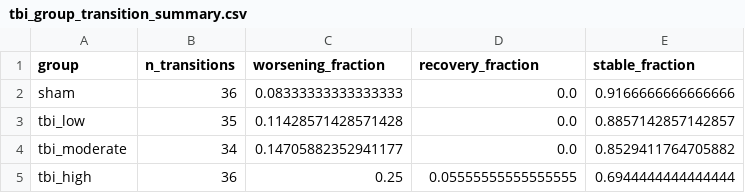
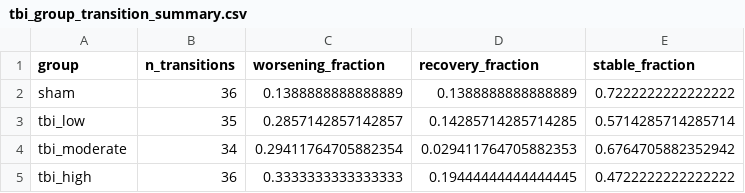
Before and after one commit to josephreggy23-coder/Latent-Period-Epileptogenesis-Assessment-Via-Markov-Modeling, a CSV file: results/tables/tbi_group_transition_summary.csv, drawn as a sheet.

```diff
--- a/results/tables/tbi_group_transition_summary.csv
+++ b/results/tables/tbi_group_transition_summary.csv
@@ -1,5 +1,5 @@
 group,n_transitions,worsening_fraction,recovery_fraction,stable_fraction
-sham,36,0.08333333333333333,0.0,0.9166666666666666
-tbi_low,35,0.11428571428571428,0.0,0.8857142857142857
-tbi_moderate,34,0.14705882352941177,0.0,0.8529411764705882
-tbi_high,36,0.25,0.05555555555555555,0.6944444444444444
+sham,36,0.1388888888888889,0.1388888888888889,0.7222222222222222
+tbi_low,35,0.2857142857142857,0.14285714285714285,0.5714285714285714
+tbi_moderate,34,0.29411764705882354,0.029411764705882353,0.6764705882352942
+tbi_high,36,0.3333333333333333,0.19444444444444445,0.4722222222222222
```
Also changed, not shown: results/tables/tbi_early_predictions.csv, results/tables/tbi_state_occupancy.csv, 17 other files.
